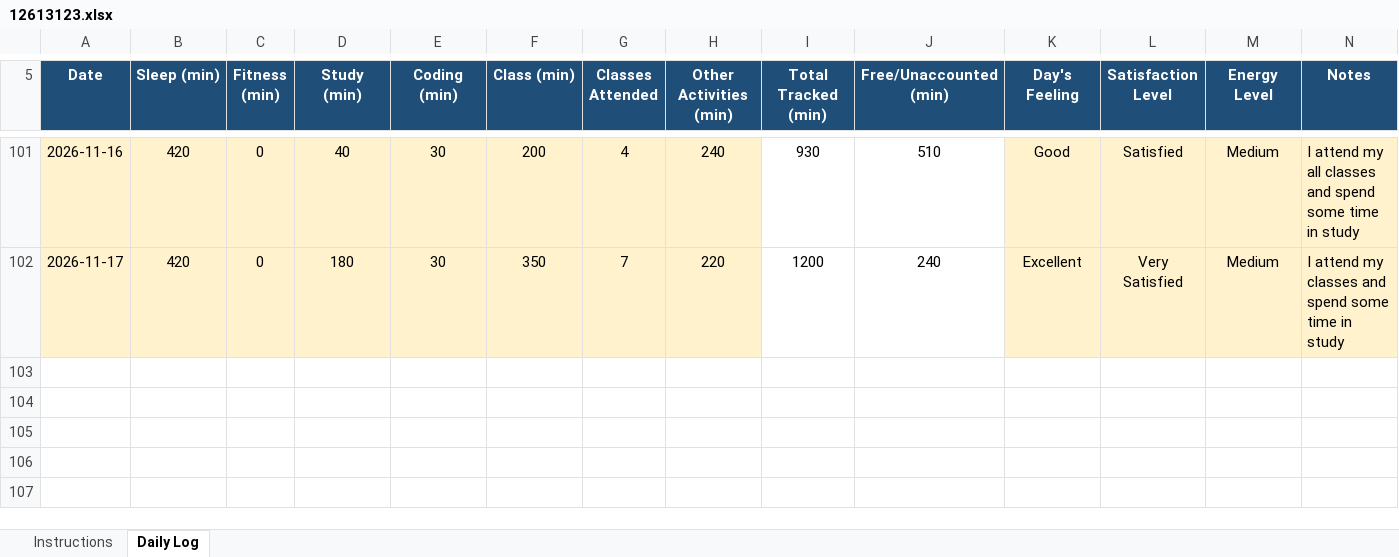
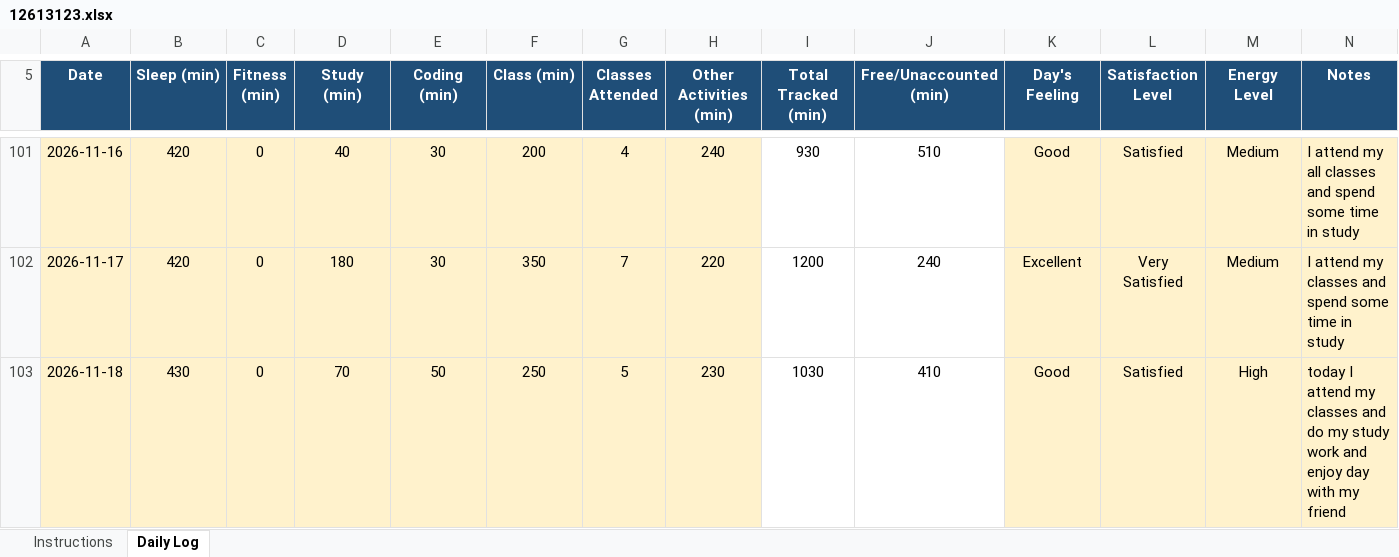
Before and after one commit to chirag001rana-cmd/CAP776, an Excel workbook: 12613123.xlsx, sheet Daily Log, drawn as a sheet; only a part is shown, gaps mark what is left out; values as stored, in another font and other column widths than the file's, no borders; conditional formats not drawn; the diff names each change by its address in the sheet, - before the commit and + after, or states it on an @@ line.

Commit message:
my 3rd commit

```diff
--- a/12613123.xlsx (sheet Daily Log)
+++ b/12613123.xlsx (sheet Daily Log)
+row 103: 2026-11-18 | 430 | 0 | 70 | 50 | 250 | 5 | 230 | 1030 | 410 | Good | Satisfied | High | today I attend my classes and do my study work and enjoy day with my friend
```
